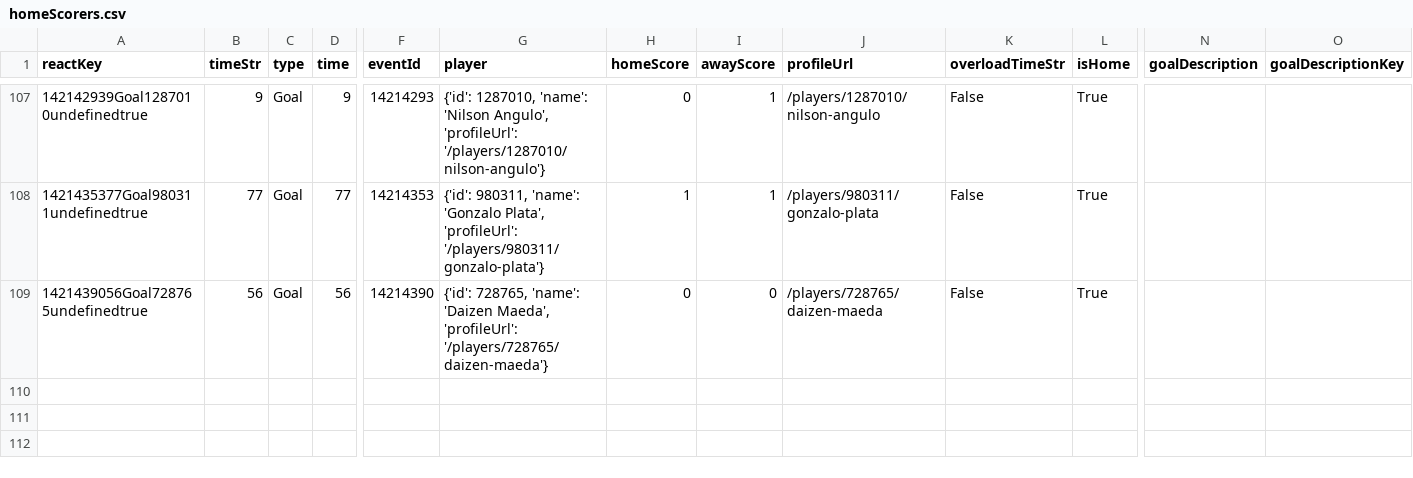
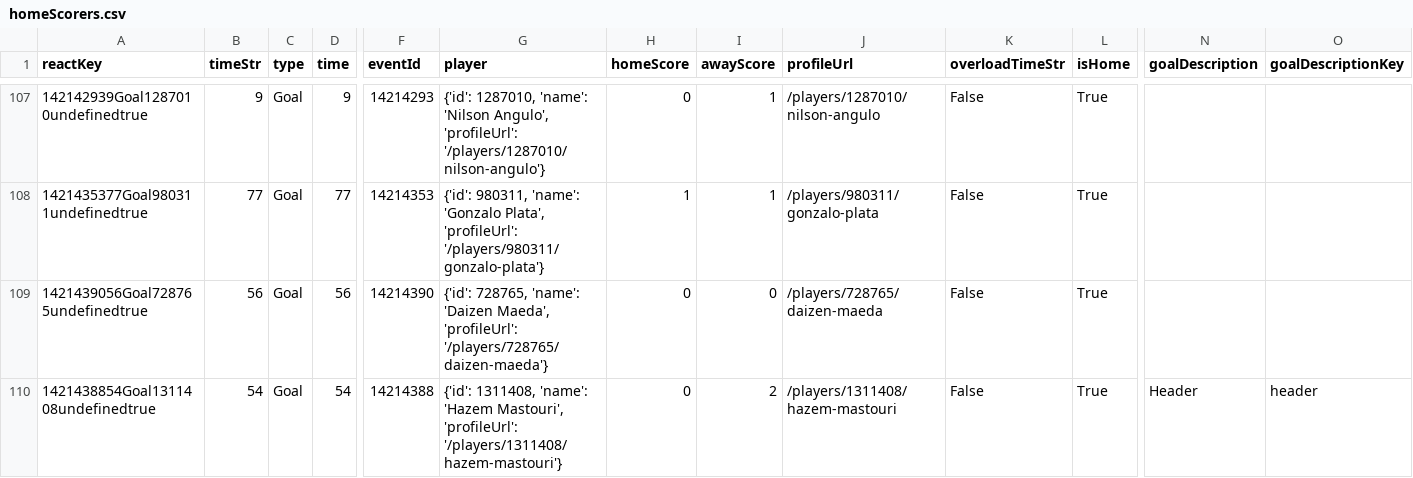
Before and after one commit to bolaxel/wcup26, a CSV file: goals/csv/homeScorers.csv, drawn as a sheet; only a part is shown, gaps mark what is left out; rows hold the shown columns only; the diff names each change by its address in the sheet, - before the commit and + after, or states it on an @@ line.

```diff
--- a/goals/csv/homeScorers.csv
+++ b/goals/csv/homeScorers.csv
+row 110: 1421438854Goal1311408undefinedtrue | 54 | Goal | 54 | 14214388 | {'id': 1311408, 'name': 'Hazem Mastouri', 'profileUrl': '/players/1311408/hazem-mastouri'} | 0 | 2 | /players/1311408/hazem-mastouri | False | True | Header | header
```
Also changed, not shown: goals/csv/awayScorers.csv, matchStats/csv/fotmob_match_stats.csv, 4 other files.
